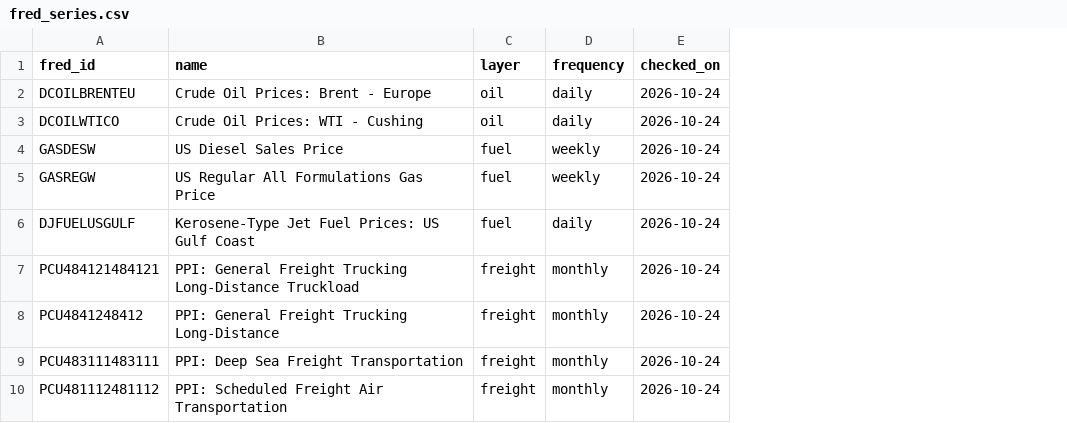
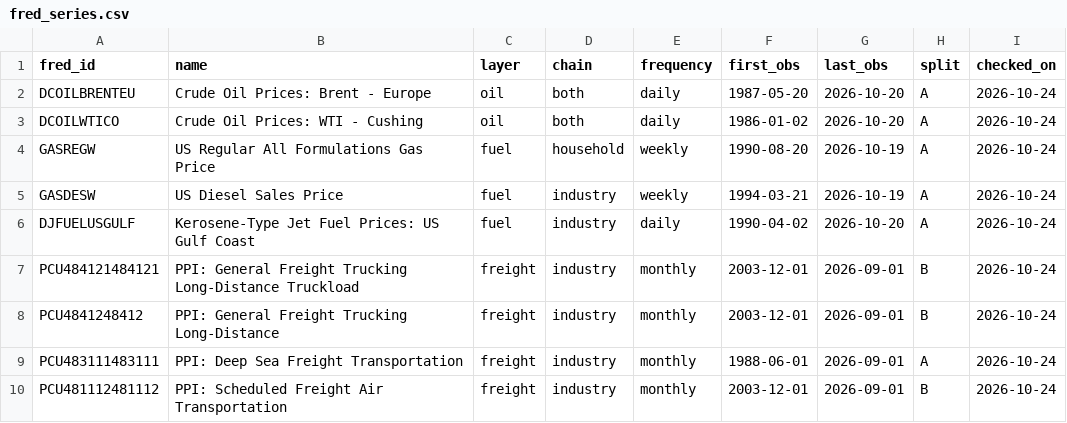
Before and after one commit to Alex-Sebastian-Ene/oxhack, a CSV file: notes/industry/fred_series.csv, drawn as a sheet; only a part is shown; addresses are those after the commit; the diff names each change by its address in the sheet, - before the commit and + after, or states it on an @@ line.

Commit message:
Set fitting splits for household links and industry series side by side

```diff
--- a/notes/industry/fred_series.csv
+++ b/notes/industry/fred_series.csv
+column D (chain), rows 2-3: both | both; rows 5-10: all industry
+column F (first_obs), rows 2-3: 1987-05-20 | 1986-01-02; rows 5-10: 1994-03-21 | 1990-04-02 | 2003-12-01 | 2003-12-01 | 1988-06-01 | 2003-12-01
+column G (last_obs), rows 2-3: 2026-10-20 | 2026-10-20; rows 5-10: 2026-10-19 | 2026-10-20 | 2026-09-01 | 2026-09-01 | 2026-09-01 | 2026-09-01
+column H (split), rows 2-3: A | A; rows 5-10: A | A | B | B | A | B
@@ row 5 moved to row 4: GASREGW @@
```
Also changed, not shown: 1 other file.
